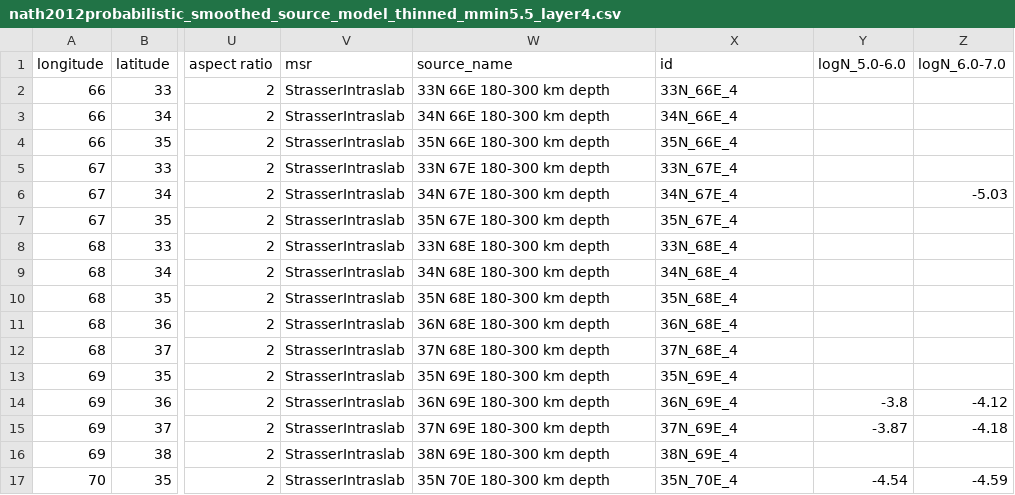
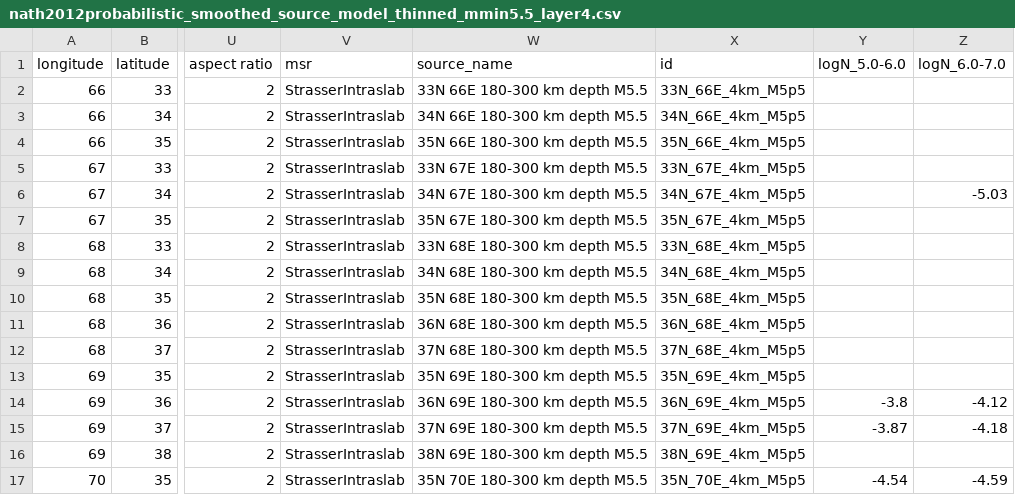
Before and after one commit to nackerley/indian-subcontinent-psha, a CSV file: Source Models/nath2012probabilistic_smoothed_source_model_thinned_mmin5.5_layer4.csv, drawn as a sheet; only a part is shown, gaps mark what is left out; the diff covers the shown part only; the diff names each change by its address in the sheet, - before the commit and + after, or states it on an @@ line.

```diff
--- a/Source Models/nath2012probabilistic_smoothed_source_model_thinned_mmin5.5_layer4.csv
+++ b/Source Models/nath2012probabilistic_smoothed_source_model_thinned_mmin5.5_layer4.csv
-W2 (source_name): 33N 66E 180-300 km depth
+W2 (source_name): 33N 66E 180-300 km depth M5.5
-X2 (id): 33N_66E_4
+X2 (id): 33N_66E_4km_M5p5
-W3 (source_name): 34N 66E 180-300 km depth
+W3 (source_name): 34N 66E 180-300 km depth M5.5
-X3 (id): 34N_66E_4
+X3 (id): 34N_66E_4km_M5p5
-W4 (source_name): 35N 66E 180-300 km depth
+W4 (source_name): 35N 66E 180-300 km depth M5.5
-X4 (id): 35N_66E_4
+X4 (id): 35N_66E_4km_M5p5
-W5 (source_name): 33N 67E 180-300 km depth
+W5 (source_name): 33N 67E 180-300 km depth M5.5
-X5 (id): 33N_67E_4
+X5 (id): 33N_67E_4km_M5p5
-W6 (source_name): 34N 67E 180-300 km depth
+W6 (source_name): 34N 67E 180-300 km depth M5.5
-X6 (id): 34N_67E_4
+X6 (id): 34N_67E_4km_M5p5
-W7 (source_name): 35N 67E 180-300 km depth
+W7 (source_name): 35N 67E 180-300 km depth M5.5
-X7 (id): 35N_67E_4
+X7 (id): 35N_67E_4km_M5p5
-W8 (source_name): 33N 68E 180-300 km depth
+W8 (source_name): 33N 68E 180-300 km depth M5.5
-X8 (id): 33N_68E_4
+X8 (id): 33N_68E_4km_M5p5
-W9 (source_name): 34N 68E 180-300 km depth
+W9 (source_name): 34N 68E 180-300 km depth M5.5
-X9 (id): 34N_68E_4
+X9 (id): 34N_68E_4km_M5p5
-W10 (source_name): 35N 68E 180-300 km depth
+W10 (source_name): 35N 68E 180-300 km depth M5.5
-X10 (id): 35N_68E_4
+X10 (id): 35N_68E_4km_M5p5
-W11 (source_name): 36N 68E 180-300 km depth
+W11 (source_name): 36N 68E 180-300 km depth M5.5
-X11 (id): 36N_68E_4
+X11 (id): 36N_68E_4km_M5p5
-W12 (source_name): 37N 68E 180-300 km depth
+W12 (source_name): 37N 68E 180-300 km depth M5.5
-X12 (id): 37N_68E_4
+X12 (id): 37N_68E_4km_M5p5
-W13 (source_name): 35N 69E 180-300 km depth
+W13 (source_name): 35N 69E 180-300 km depth M5.5
-X13 (id): 35N_69E_4
+X13 (id): 35N_69E_4km_M5p5
-W14 (source_name): 36N 69E 180-300 km depth
+W14 (source_name): 36N 69E 180-300 km depth M5.5
-X14 (id): 36N_69E_4
+X14 (id): 36N_69E_4km_M5p5
-W15 (source_name): 37N 69E 180-300 km depth
+W15 (source_name): 37N 69E 180-300 km depth M5.5
-X15 (id): 37N_69E_4
+X15 (id): 37N_69E_4km_M5p5
-W16 (source_name): 38N 69E 180-300 km depth
+W16 (source_name): 38N 69E 180-300 km depth M5.5
-X16 (id): 38N_69E_4
+X16 (id): 38N_69E_4km_M5p5
-W17 (source_name): 35N 70E 180-300 km depth
+W17 (source_name): 35N 70E 180-300 km depth M5.5
-X17 (id): 35N_70E_4
+X17 (id): 35N_70E_4km_M5p5
```
Also changed, not shown: 90 edited cells elsewhere in this file, Source Models/nath2012probabilistic_smoothed_source_model_thinned_mmin4.5_layer3.csv, Source Models/nath2012probabilistic_smoothed_source_model_thinned_mmin4.5_layer4.csv, 8 other files.
